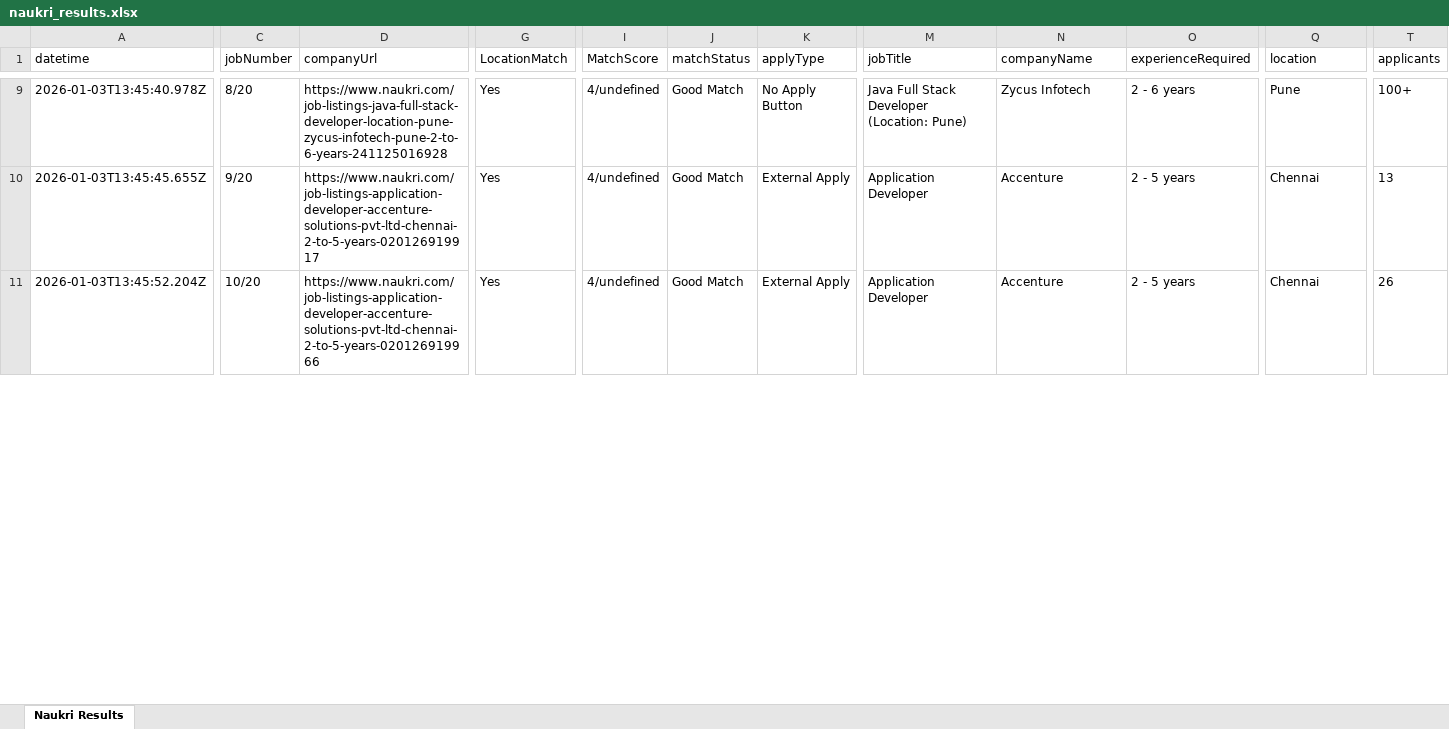
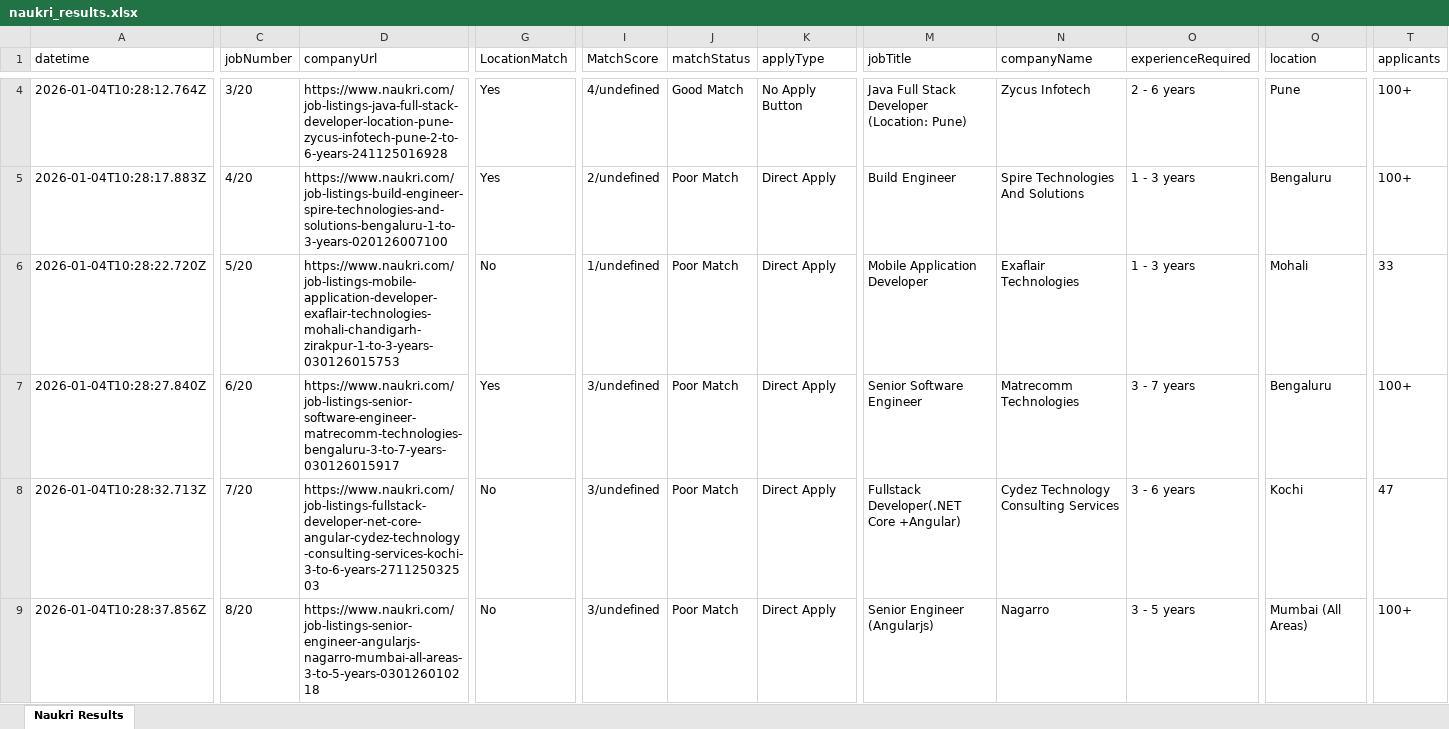
Before and after one commit to vishwajitshinde2101/Job_automate, an Excel workbook: naukri_results.xlsx, sheet Naukri Results, drawn as a sheet; only a part is shown, gaps mark what is left out; values as stored, in another font and other column widths than the file's, no borders; addresses are those after the commit; rows hold the shown columns only; the diff covers the shown part only; the diff names each change by its address in the sheet, - before the commit and + after, or states it on an @@ line.

Commit message:
fix the issue of savaing status of job

```diff
--- a/naukri_results.xlsx (sheet Naukri Results)
+++ b/naukri_results.xlsx (sheet Naukri Results)
-A4 (datetime): 2026-01-03T13:45:40.978Z
+A4 (datetime): 2026-01-04T10:28:12.764Z
-C4 (jobNumber): 8/20
+C4 (jobNumber): 3/20
+row 5: 2026-01-04T10:28:17.883Z | 4/20 | https://www.naukri.com/job-listings-build-engineer-spire-technologies-and-solutions-bengaluru-1-to-3-years-020126007100 | Yes | 2/undefined | Poor Match | Direct Apply | Build Engineer | Spire Technologies And Solutions | 1 - 3 years | Bengaluru | 100+
+row 6: 2026-01-04T10:28:22.720Z | 5/20 | https://www.naukri.com/job-listings-mobile-application-developer-exaflair-technologies-mohali-chandigarh-zirakpur-1-to-3-years-030126015753 | No | 1/undefined | Poor Match | Direct Apply | Mobile Application Developer | Exaflair Technologies | 1 - 3 years | Mohali | 33
+row 7: 2026-01-04T10:28:27.840Z | 6/20 | https://www.naukri.com/job-listings-senior-software-engineer-matrecomm-technologies-bengaluru-3-to-7-years-030126015917 | Yes | 3/undefined | Poor Match | Direct Apply | Senior Software Engineer | Matrecomm Technologies | 3 - 7 years | Bengaluru | 100+
-A8 (datetime): 2026-01-03T13:45:45.655Z
+A8 (datetime): 2026-01-04T10:28:32.713Z
-C8 (jobNumber): 9/20
+C8 (jobNumber): 7/20
-D8 (companyUrl): https://www.naukri.com/job-listings-application-developer-accenture-solutions-pvt-ltd-chennai-2-to-5-years-020126919917
+D8 (companyUrl): https://www.naukri.com/job-listings-fullstack-developer-net-core-angular-cydez-technology-consulting-services-kochi-3-to-6-years-271125032503
-G8:G9 (LocationMatch): Yes
+G8:G9 (LocationMatch): No
-I8:I9 (MatchScore): 4/undefined
+I8:I9 (MatchScore): 3/undefined
-J8:J9 (matchStatus): Good Match
+J8:J9 (matchStatus): Poor Match
-K8:K9 (applyType): External Apply
+K8:K9 (applyType): Direct Apply
-M8 (jobTitle): Application Developer
+M8 (jobTitle): Fullstack Developer(.NET Core +Angular)
-N8 (companyName): Accenture
+N8 (companyName): Cydez Technology Consulting Services
-O8 (experienceRequired): 2 - 5 years
+O8 (experienceRequired): 3 - 6 years
-Q8 (location): Chennai
+Q8 (location): Kochi
-T8 (applicants): 13
+T8 (applicants): 47
-A9 (datetime): 2026-01-03T13:45:52.204Z
+A9 (datetime): 2026-01-04T10:28:37.856Z
-C9 (jobNumber): 10/20
+C9 (jobNumber): 8/20
-D9 (companyUrl): https://www.naukri.com/job-listings-application-developer-accenture-solutions-pvt-ltd-chennai-2-to-5-years-020126919966
+D9 (companyUrl): https://www.naukri.com/job-listings-senior-engineer-angularjs-nagarro-mumbai-all-areas-3-to-5-years-030126010218
-M9 (jobTitle): Application Developer
+M9 (jobTitle): Senior Engineer (Angularjs)
-N9 (companyName): Accenture
+N9 (companyName): Nagarro
-O9 (experienceRequired): 2 - 5 years
+O9 (experienceRequired): 3 - 5 years
-Q9 (location): Chennai
+Q9 (location): Mumbai (All Areas)
-T9 (applicants): 26
+T9 (applicants): 100+
```
Also changed, not shown: 4 added rows, 7 removed rows and 164 edited cells elsewhere in this sheet, 13 other files.
